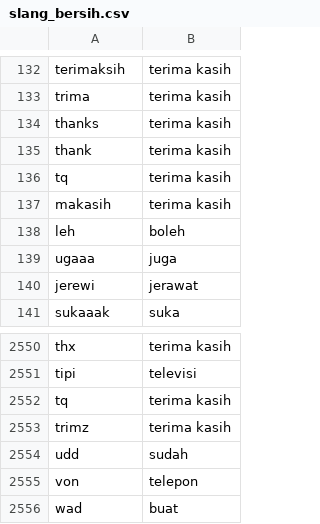
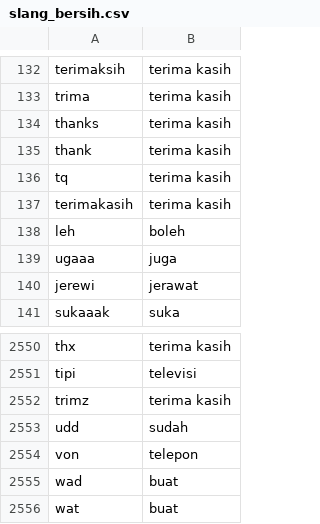
Before and after one commit to mkom23/mkom23-repo-sentiment, a CSV file: slang_bersih.csv, drawn as a sheet; only a part is shown, gaps mark what is left out; the shorter side is filled out with more unchanged rows.

Commit message:
Update slang_bersih.csv

```diff
--- a/slang_bersih.csv
+++ b/slang_bersih.csv
@@ -136,3 +136,3 @@ thank,terima kasih
 tq,terima kasih
-makasih,terima kasih
+terimakasih,terima kasih
 leh,boleh
@@ -2551,3 +2551,2 @@ thx,terima kasih
 tipi,televisi
-tq,terima kasih
 trimz,terima kasih
```
